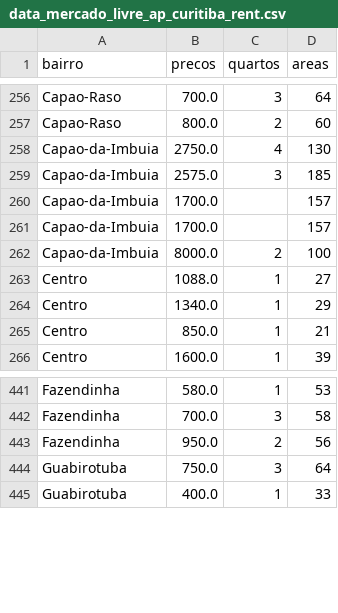
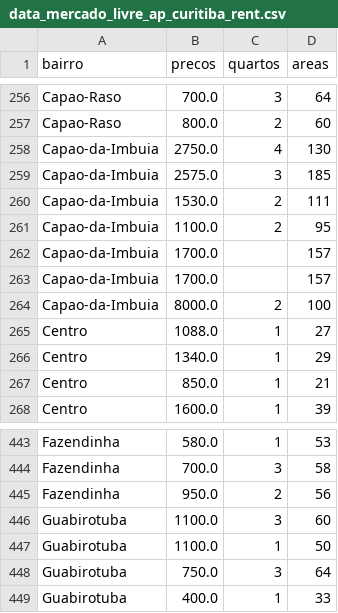
Before and after one commit to Fmarcelneves/Rental-price-analysis-and-forecast-Curitiba-PR, a CSV file: data_mercado_livre_ap_curitiba_rent.csv, drawn as a sheet; only a part is shown, gaps mark what is left out; the diff names each change by its address in the sheet, - before the commit and + after, or states it on an @@ line.

Commit message:
Update data_mercado_livre_ap_curitiba_rent.csv

```diff
--- a/data_mercado_livre_ap_curitiba_rent.csv
+++ b/data_mercado_livre_ap_curitiba_rent.csv
+row 260: Capao-da-Imbuia | 1530.0 | 2 | 111
+row 261: Capao-da-Imbuia | 1100.0 | 2 | 95
+row 446: Guabirotuba | 1100.0 | 3 | 60
+row 447: Guabirotuba | 1100.0 | 1 | 50
```
